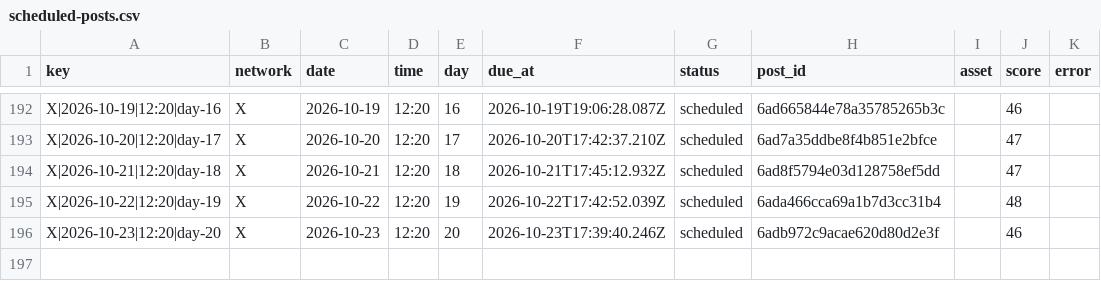
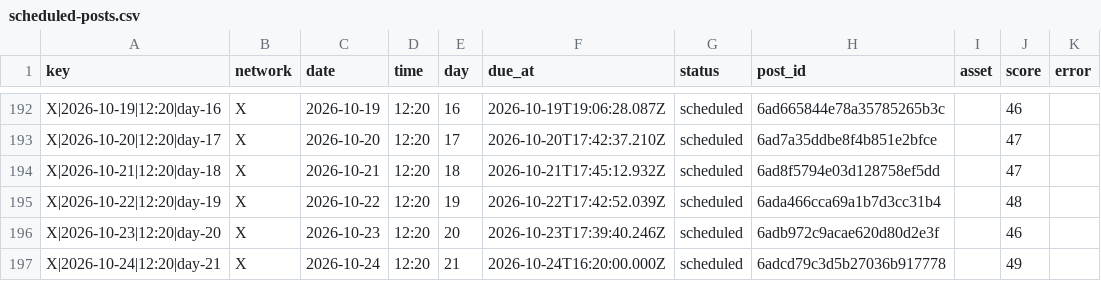
Before and after one commit to nicolass309/leadops-assets, a CSV file: automation/state/scheduled-posts.csv, drawn as a sheet; only a part is shown, gaps mark what is left out.

Commit message:
LeadOps daily publishing state

```diff
--- a/automation/state/scheduled-posts.csv
+++ b/automation/state/scheduled-posts.csv
@@ -196 +196,2 @@ key,network,date,time,day,due_at,status,post_id,asset,score,error
 "X|2026-10-23|12:20|day-20","X","2026-10-23","12:20","20","2026-10-23T17:39:40.246Z","scheduled","6adb972c9acae620d80d2e3f","","46",""
+"X|2026-10-24|12:20|day-21","X","2026-10-24","12:20","21","2026-10-24T16:20:00.000Z","scheduled","6adcd79c3d5b27036b917778","","49",""
```
Also changed, not shown: 4 other files.
